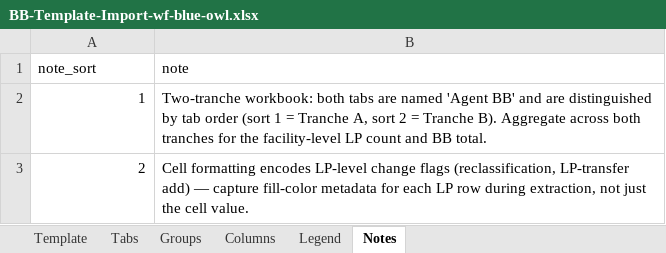
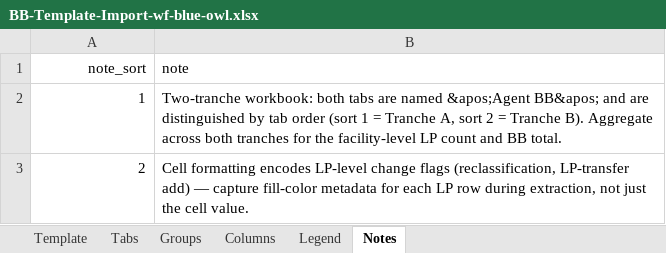
Before and after one commit to alexlen01/pe-sub-jobs, an Excel workbook: data/bb-templates/BB-Template-Import-wf-blue-owl.xlsx, sheet Notes, drawn as a sheet; values as stored, in another font and other column widths than the file's, no borders; the diff names each change by its address in the sheet, - before the commit and + after, or states it on an @@ line.

```diff
--- a/data/bb-templates/BB-Template-Import-wf-blue-owl.xlsx (sheet Notes)
+++ b/data/bb-templates/BB-Template-Import-wf-blue-owl.xlsx (sheet Notes)
-A1 alignment: left
+A1 alignment: right
-B2 (note): …are named 'Agent BB' and are…
+B2 (note): …are named &apos;Agent BB&apos; and are…
```
Also changed, not shown: sheet Tabs, sheet Template, sheet Columns, sheet Legend, sheet Groups, data/bb-templates/BB-Template-Import-gs-blue-owl.xlsx, 2 other files.
